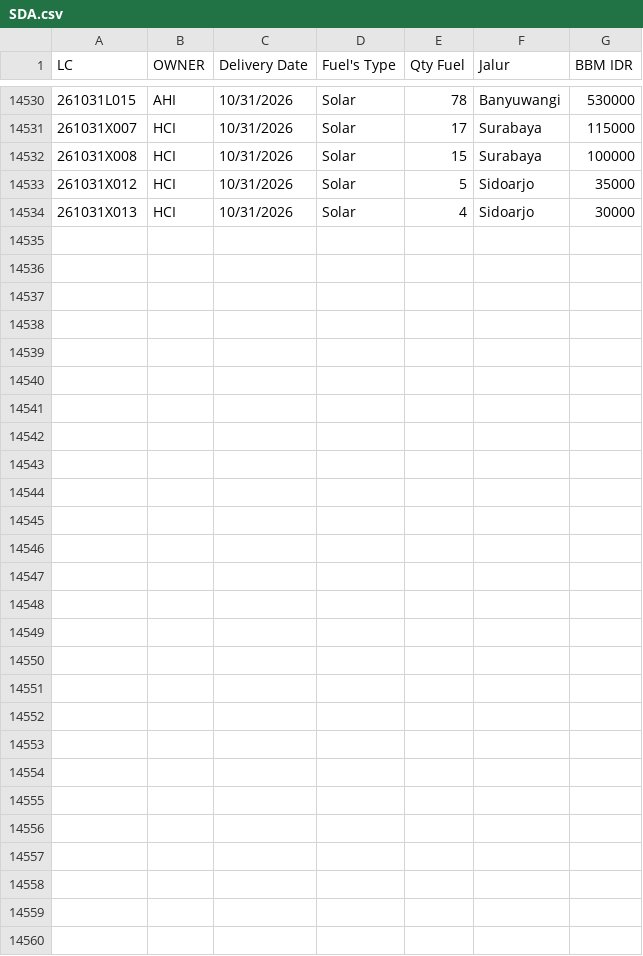
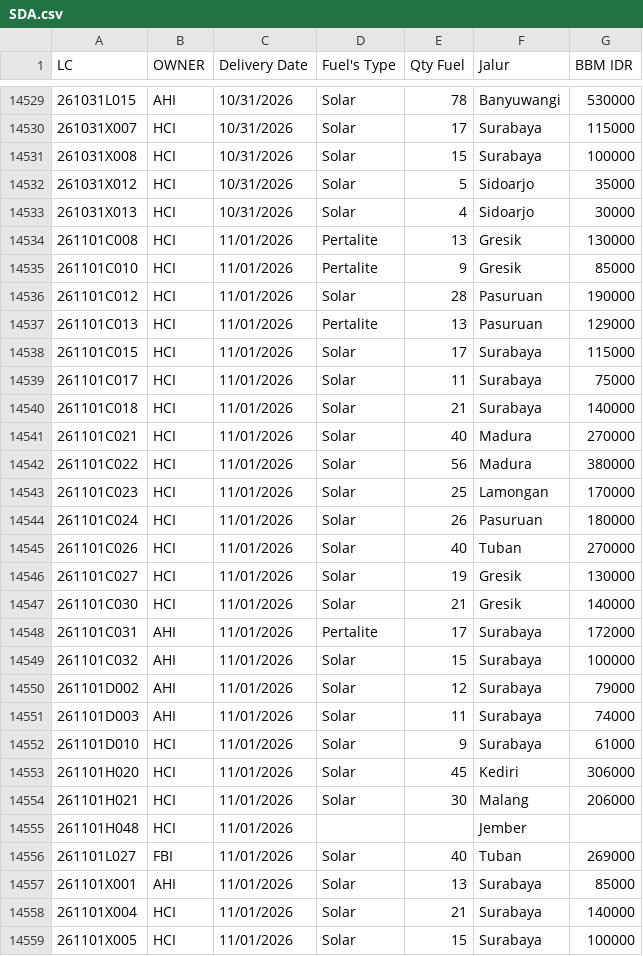
Before and after one commit to heylilyloops/Dashboard-Fuel-Usage-, a CSV file: data/SDA.csv, drawn as a sheet; only a part is shown, gaps mark what is left out; the diff covers the shown part only.

```diff
--- a/data/SDA.csv
+++ b/data/SDA.csv
@@ -14534 +14533,27 @@ LC,OWNER,Delivery Date,Fuel's Type,Qty Fuel,Jalur,BBM IDR
 261031X013,HCI,10/31/2026,Solar,4,Sidoarjo,30000
+261101C008,HCI,11/01/2026,Pertalite,13,Gresik,130000
+261101C010,HCI,11/01/2026,Pertalite,9,Gresik,85000
+261101C012,HCI,11/01/2026,Solar,28,Pasuruan,190000
+261101C013,HCI,11/01/2026,Pertalite,13,Pasuruan,129000
+261101C015,HCI,11/01/2026,Solar,17,Surabaya,115000
+261101C017,HCI,11/01/2026,Solar,11,Surabaya,75000
+261101C018,HCI,11/01/2026,Solar,21,Surabaya,140000
+261101C021,HCI,11/01/2026,Solar,40,Madura,270000
+261101C022,HCI,11/01/2026,Solar,56,Madura,380000
+261101C023,HCI,11/01/2026,Solar,25,Lamongan,170000
+261101C024,HCI,11/01/2026,Solar,26,Pasuruan,180000
+261101C026,HCI,11/01/2026,Solar,40,Tuban,270000
+261101C027,HCI,11/01/2026,Solar,19,Gresik,130000
+261101C030,HCI,11/01/2026,Solar,21,Gresik,140000
+261101C031,AHI,11/01/2026,Pertalite,17,Surabaya,172000
+261101C032,AHI,11/01/2026,Solar,15,Surabaya,100000
+261101D002,AHI,11/01/2026,Solar,12,Surabaya,79000
+261101D003,AHI,11/01/2026,Solar,11,Surabaya,74000
+261101D010,HCI,11/01/2026,Solar,9,Surabaya,61000
+261101H020,HCI,11/01/2026,Solar,45,Kediri,306000
+261101H021,HCI,11/01/2026,Solar,30,Malang,206000
+261101H048,HCI,11/01/2026,,,Jember,
+261101L027,FBI,11/01/2026,Solar,40,Tuban,269000
+261101X001,AHI,11/01/2026,Solar,13,Surabaya,85000
+261101X004,HCI,11/01/2026,Solar,21,Surabaya,140000
+261101X005,HCI,11/01/2026,Solar,15,Surabaya,100000
```
Also changed, not shown: 1 removed row and 3 edited cells elsewhere in this file, data/HCI_CIKUPA.csv, data/HUB_HCI_BANDUNG.csv, 48 other files.
